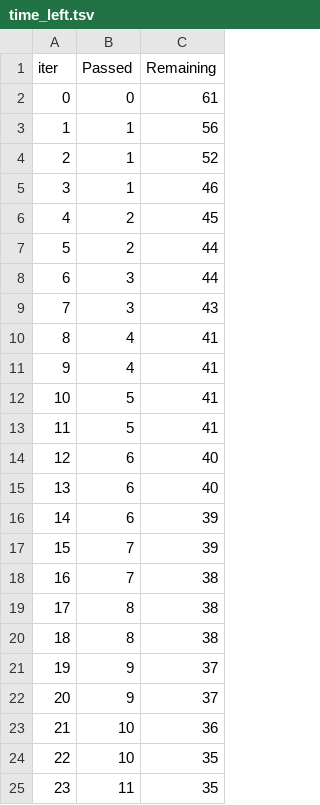
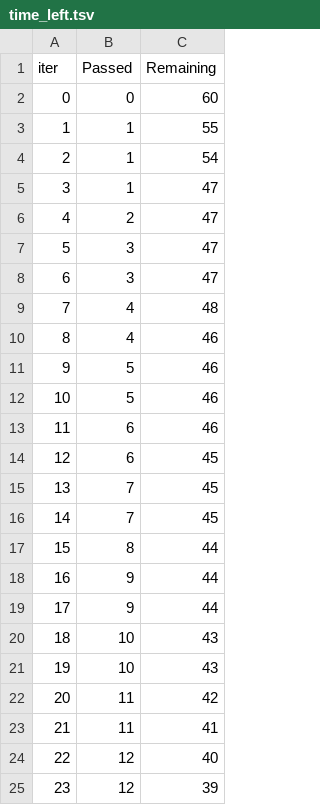
Before and after one commit to Gaurav-Samanta/mlproject, a TSV file: catboost_info/time_left.tsv, drawn as a sheet; only a part is shown; the diff covers the shown part only.

```diff
--- a/catboost_info/time_left.tsv
+++ b/catboost_info/time_left.tsv
@@ -1,25 +1,25 @@
 iter	Passed	Remaining
-0	0	61
-1	1	56
-2	1	52
-3	1	46
-4	2	45
-5	2	44
-6	3	44
-7	3	43
-8	4	41
-9	4	41
-10	5	41
-11	5	41
-12	6	40
-13	6	40
-14	6	39
-15	7	39
-16	7	38
-17	8	38
-18	8	38
-19	9	37
-20	9	37
-21	10	36
-22	10	35
-23	11	35
+0	0	60
+1	1	55
+2	1	54
+3	1	47
+4	2	47
+5	3	47
+6	3	47
+7	4	48
+8	4	46
+9	5	46
+10	5	46
+11	6	46
+12	6	45
+13	7	45
+14	7	45
+15	8	44
+16	9	44
+17	9	44
+18	10	43
+19	10	43
+20	11	42
+21	11	41
+22	12	40
+23	12	39
```
Also changed, not shown: 95 edited cells elsewhere in this file, 10 other files.
